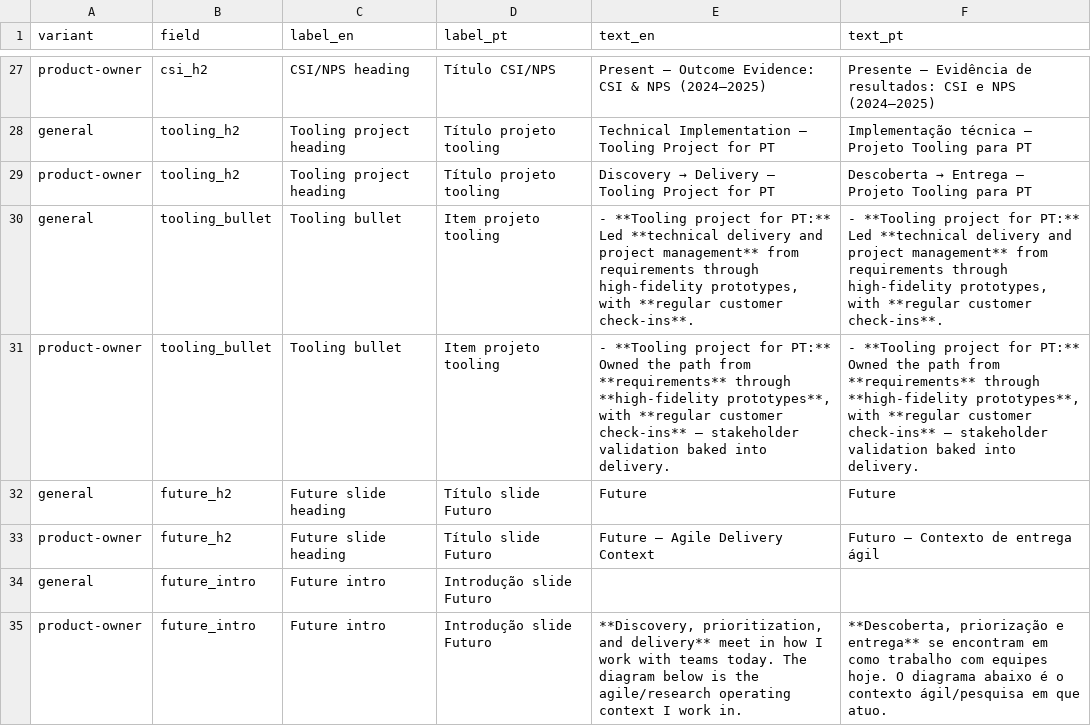
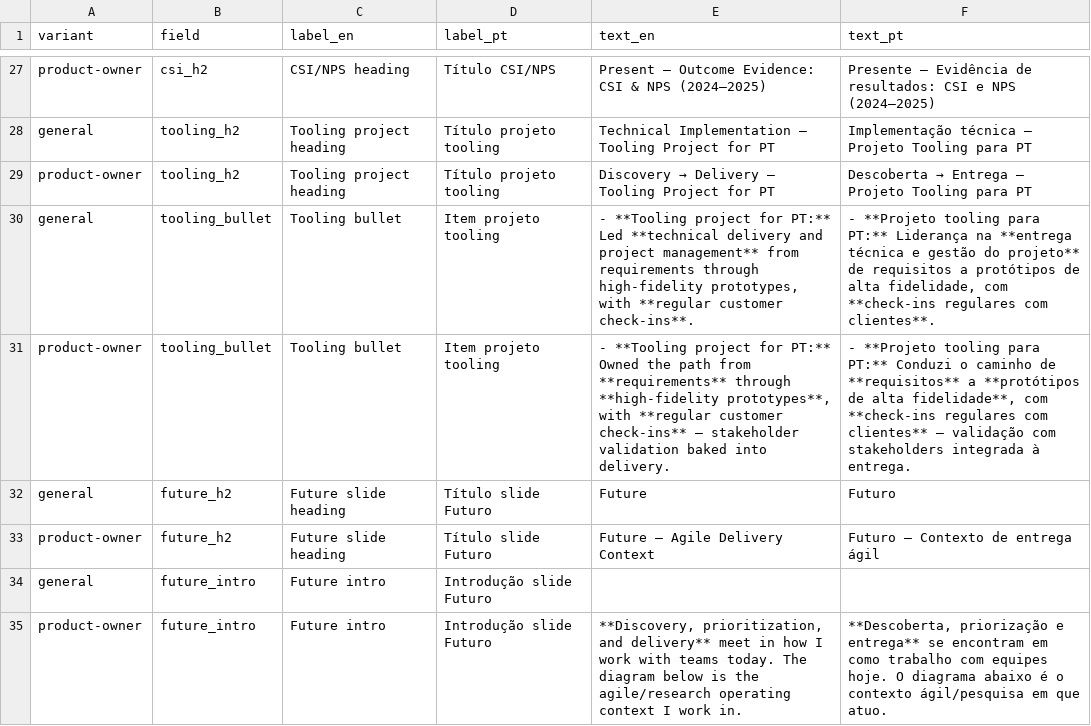
Before and after one commit to duducm2/my-personal-repo, a CSV file: my-data/canonical/narratives.csv, drawn as a sheet; only a part is shown, gaps mark what is left out; the diff covers the shown part only.

```diff
--- a/my-data/canonical/narratives.csv
+++ b/my-data/canonical/narratives.csv
@@ -69,5 +69,5 @@ general,tooling_h2,Tooling project heading,Título projeto tooling,Technical Imp
 product-owner,tooling_h2,Tooling project heading,Título projeto tooling,Discovery → Delivery – Tooling Project for PT,Descoberta → Entrega – Projeto Tooling para PT
-general,tooling_bullet,Tooling bullet,Item projeto tooling,"- **Tooling project for PT:** Led **technical delivery and project management** from requirements through high-fidelity prototypes, with **regular customer check-ins**.","- **Tooling project for PT:** Led **technical delivery and project management** from requirements through high-fidelity prototypes, with **regular customer check-ins**."
-product-owner,tooling_bullet,Tooling bullet,Item projeto tooling,"- **Tooling project for PT:** Owned the path from **requirements** through **high-fidelity prototypes**, with **regular customer check-ins** — stakeholder validation baked into delivery.","- **Tooling project for PT:** Owned the path from **requirements** through **high-fidelity prototypes**, with **regular customer check-ins** — stakeholder validation baked into delivery."
-general,future_h2,Future slide heading,Título slide Futuro,Future,Future
+general,tooling_bullet,Tooling bullet,Item projeto tooling,"- **Tooling project for PT:** Led **technical delivery and project management** from requirements through high-fidelity prototypes, with **regular customer check-ins**.","- **Projeto tooling para PT:** Liderança na **entrega técnica e gestão do projeto** de requisitos a protótipos de alta fidelidade, com **check-ins regulares com clientes**."
+product-owner,tooling_bullet,Tooling bullet,Item projeto tooling,"- **Tooling project for PT:** Owned the path from **requirements** through **high-fidelity prototypes**, with **regular customer check-ins** — stakeholder validation baked into delivery.","- **Projeto tooling para PT:** Conduzi o caminho de **requisitos** a **protótipos de alta fidelidade**, com **check-ins regulares com clientes** — validação com stakeholders integrada à entrega."
+general,future_h2,Future slide heading,Título slide Futuro,Future,Futuro
 product-owner,future_h2,Future slide heading,Título slide Futuro,Future – Agile Delivery Context,Futuro – Contexto de entrega ágil
```
Also changed, not shown: 8 edited cells elsewhere in this file, my-data/canonical/education.csv, my-data/canonical/field_labels.csv, 34 other files.
